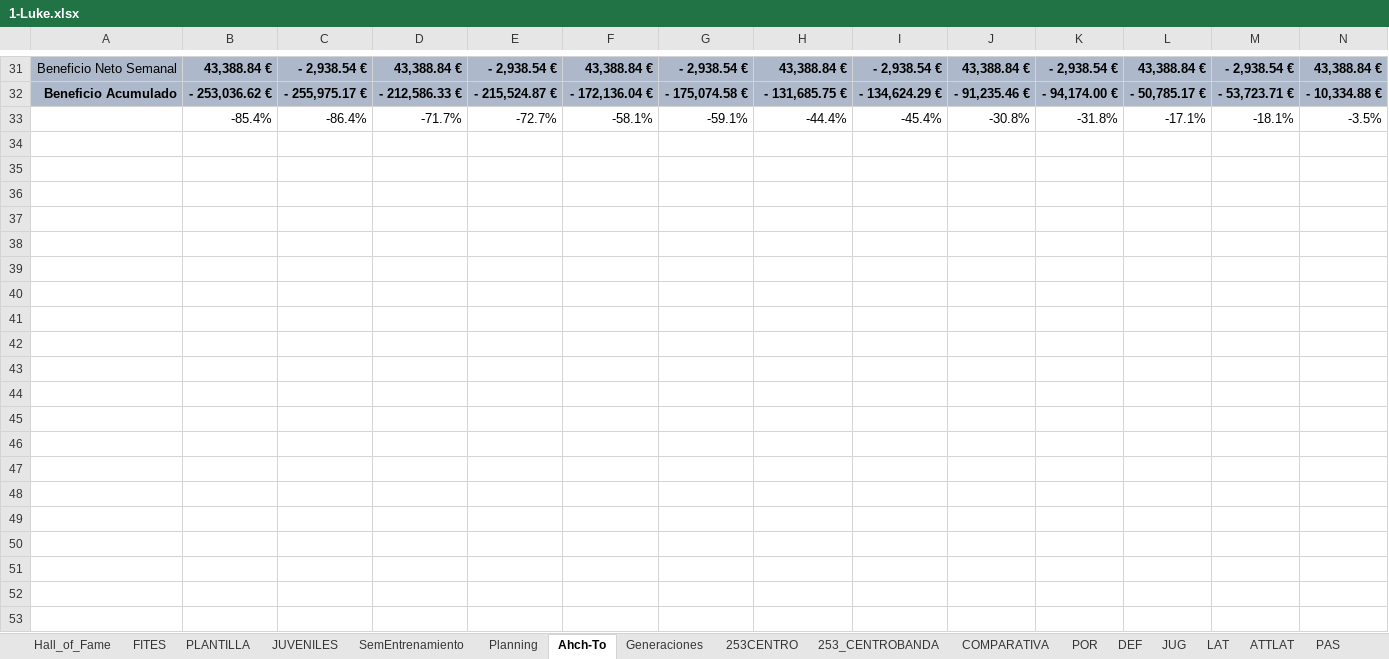
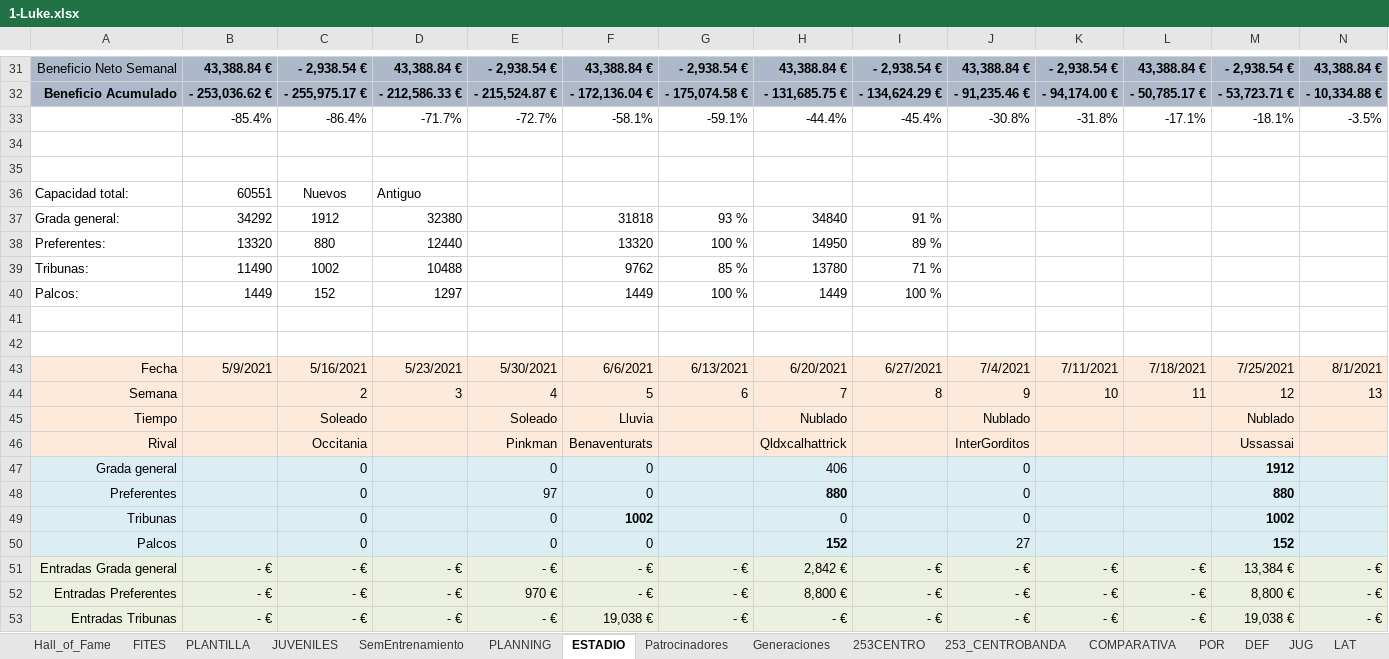
Before and after one commit to uny11/HI, an Excel workbook: projects/current/hattrick/1-Luke.xlsx, sheet ESTADIO, drawn as a sheet; only a part is shown, gaps mark what is left out; values as stored, in another font and other column widths than the file's, no borders; conditional formats not drawn; rows hold the shown columns only; the diff covers the shown part only; the diff names each change by its address in the sheet, - before the commit and + after, or states it on an @@ line.

```diff
--- a/projects/current/hattrick/1-Luke.xlsx (sheet ESTADIO)
+++ b/projects/current/hattrick/1-Luke.xlsx (sheet ESTADIO)
-sheet tab: Planning
+sheet tab: PLANNING
-sheet tab: Ahch-To
+sheet tab: ESTADIO
+sheet tab: Patrocinadores
+row 34: (empty)
+row 35: (empty)
+row 36: Capacidad total: | 60551 | Nuevos | Antiguo
+row 37: Grada general: | 34292 | 1912 | 32380 |  | 31818 | 93 % | 34840 | 91 %
+row 38: Preferentes: | 13320 | 880 | 12440 |  | 13320 | 100 % | 14950 | 89 %
+row 39: Tribunas: | 11490 | 1002 | 10488 |  | 9762 | 85 % | 13780 | 71 %
+row 40: Palcos: | 1449 | 152 | 1297 |  | 1449 | 100 % | 1449 | 100 %
+row 41: (empty)
+row 42: (empty)
+row 43: Fecha | 5/9/2021 | 5/16/2021 | 5/23/2021 | 5/30/2021 | 6/6/2021 | 6/13/2021 | 6/20/2021 | 6/27/2021 | 7/4/2021 | 7/11/2021 | 7/18/2021 | 7/25/2021 | 8/1/2021
+row 44: Semana |  | 2 | 3 | 4 | 5 | 6 | 7 | 8 | 9 | 10 | 11 | 12 | 13
+row 45: Tiempo |  | Soleado |  | Soleado | Lluvia |  | Nublado |  | Nublado |  |  | Nublado
+row 46: Rival |  | Occitania |  | Pinkman | Benaventurats |  | Qldxcalhattrick |  | InterGorditos |  |  | Ussassai
+row 47: Grada general |  | 0 |  | 0 | 0 |  | 406 |  | 0 |  |  | 1912
+row 48: Preferentes |  | 0 |  | 97 | 0 |  | 880 |  | 0 |  |  | 880
+row 49: Tribunas |  | 0 |  | 0 | 1002 |  | 0 |  | 0 |  |  | 1002
+row 50: Palcos |  | 0 |  | 0 | 0 |  | 152 |  | 27 |  |  | 152
+row 51: Entradas Grada general | - € | - € | - € | - € | - € | - € | 2,842 € | - € | - € | - € | - € | 13,384 € | - €
+row 52: Entradas Preferentes | - € | - € | - € | 970 € | - € | - € | 8,800 € | - € | - € | - € | - € | 8,800 € | - €
+row 53: Entradas Tribunas | - € | - € | - € | - € | 19,038 € | - € | - € | - € | - € | - € | - € | 19,038 € | - €
```
Also changed, not shown: 15 added rows elsewhere in this sheet, sheet JUVENILES, sheet PLANTILLA, sheet PLANNING, sheet SemEntrenamiento, sheet Hall_of_Fame, sheet JUG, 9 more sheets, formulas that keep their value, charts or pictures, projects/current/hattrick/1-ObiW@n.xlsx, projects/current/hattrick/1-V@der.xlsx, 5 other files.
